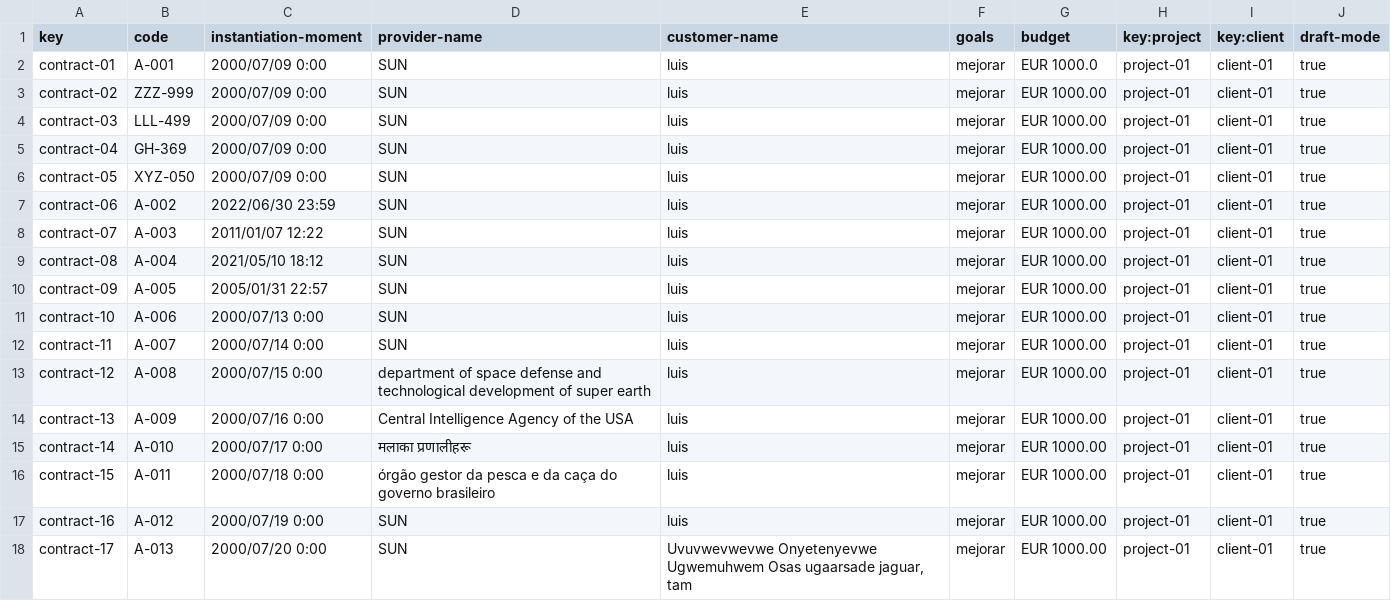
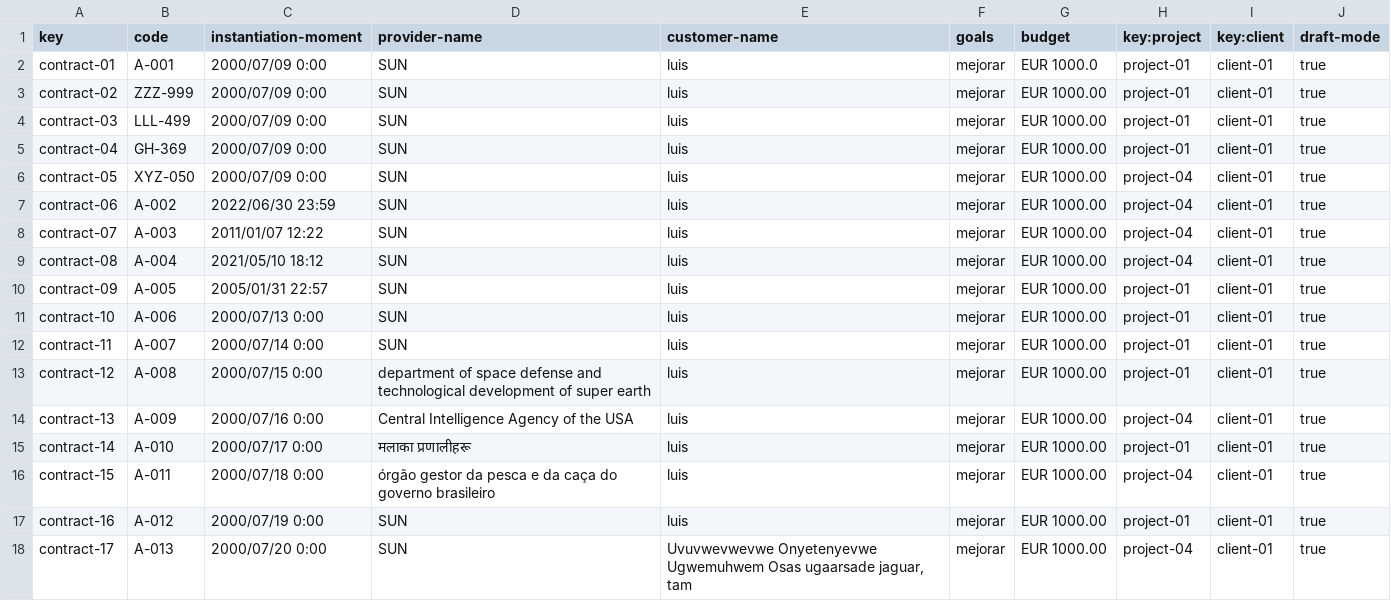
Before and after one commit to DP2-2024-C1-029/Acme-Software-Factory, a CSV file: src/main/webapp/WEB-INF/resources/sample-data/contract.csv, drawn as a sheet; only a part is shown; the diff covers the shown part only.

```diff
--- a/src/main/webapp/WEB-INF/resources/sample-data/contract.csv
+++ b/src/main/webapp/WEB-INF/resources/sample-data/contract.csv
@@ -5,6 +5,6 @@ contract-03,LLL-499,2000/07/09 0:00,SUN,luis,mejorar,EUR 1000.00,project-01,clie
 contract-04,GH-369,2000/07/09 0:00,SUN,luis,mejorar,EUR 1000.00,project-01,client-01,true
-contract-05,XYZ-050,2000/07/09 0:00,SUN,luis,mejorar,EUR 1000.00,project-01,client-01,true
-contract-06,A-002,2022/06/30 23:59,SUN,luis,mejorar,EUR 1000.00,project-01,client-01,true
-contract-07,A-003,2011/01/07 12:22,SUN,luis,mejorar,EUR 1000.00,project-01,client-01,true
-contract-08,A-004,2021/05/10 18:12,SUN,luis,mejorar,EUR 1000.00,project-01,client-01,true
+contract-05,XYZ-050,2000/07/09 0:00,SUN,luis,mejorar,EUR 1000.00,project-04,client-01,true
+contract-06,A-002,2022/06/30 23:59,SUN,luis,mejorar,EUR 1000.00,project-04,client-01,true
+contract-07,A-003,2011/01/07 12:22,SUN,luis,mejorar,EUR 1000.00,project-04,client-01,true
+contract-08,A-004,2021/05/10 18:12,SUN,luis,mejorar,EUR 1000.00,project-04,client-01,true
 contract-09,A-005,2005/01/31 22:57,SUN,luis,mejorar,EUR 1000.00,project-01,client-01,true
@@ -13,6 +13,6 @@ contract-11,A-007,2000/07/14 0:00,SUN,luis,mejorar,EUR 1000.00,project-01,client
 contract-12,A-008,2000/07/15 0:00,department of space defense and technological development of super earth,luis,mejorar,EUR 1000.00,project-01,client-01,true
-contract-13,A-009,2000/07/16 0:00,Central Intelligence Agency of the USA,luis,mejorar,EUR 1000.00,project-01,client-01,true
+contract-13,A-009,2000/07/16 0:00,Central Intelligence Agency of the USA,luis,mejorar,EUR 1000.00,project-04,client-01,true
 contract-14,A-010,2000/07/17 0:00,मलाका प्रणालीहरू,luis,mejorar,EUR 1000.00,project-01,client-01,true
-contract-15,A-011,2000/07/18 0:00,órgão gestor da pesca e da caça do governo brasileiro,luis,mejorar,EUR 1000.00,project-01,client-01,true
+contract-15,A-011,2000/07/18 0:00,órgão gestor da pesca e da caça do governo brasileiro,luis,mejorar,EUR 1000.00,project-04,client-01,true
 contract-16,A-012,2000/07/19 0:00,SUN,luis,mejorar,EUR 1000.00,project-01,client-01,true
-contract-17,A-013,2000/07/20 0:00,SUN,"Uvuvwevwevwe Onyetenyevwe Ugwemuhwem Osas ugaarsade jaguar, tam",mejorar,EUR 1000.00,project-01,client-01,true
+contract-17,A-013,2000/07/20 0:00,SUN,"Uvuvwevwevwe Onyetenyevwe Ugwemuhwem Osas ugaarsade jaguar, tam",mejorar,EUR 1000.00,project-04,client-01,true
```
Also changed, not shown: 11 edited cells elsewhere in this file, src/main/webapp/WEB-INF/resources/sample-data/progress-logs.csv, 17 other files.
